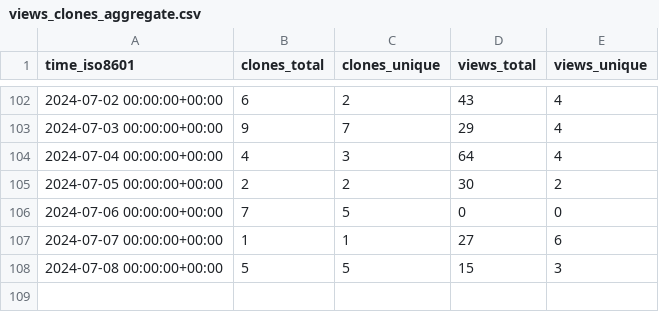
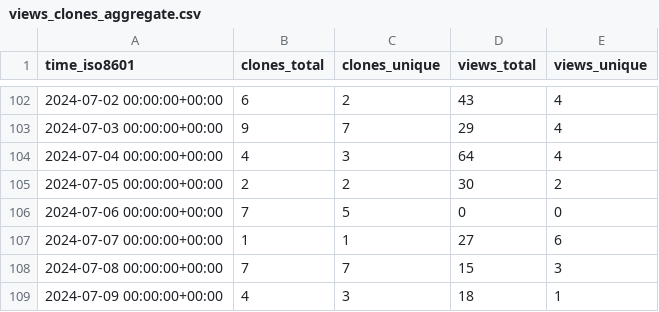
Before and after one commit to varabyte/stats, a CSV file: varabyte/kobweb-templates/ghrs-data/views_clones_aggregate.csv, drawn as a sheet; only a part is shown, gaps mark what is left out.

```diff
--- a/varabyte/kobweb-templates/ghrs-data/views_clones_aggregate.csv
+++ b/varabyte/kobweb-templates/ghrs-data/views_clones_aggregate.csv
@@ -107,2 +107,3 @@ time_iso8601,clones_total,clones_unique,views_total,views_unique
 2024-07-07 00:00:00+00:00,1,1,27,6
-2024-07-08 00:00:00+00:00,5,5,15,3
+2024-07-08 00:00:00+00:00,7,7,15,3
+2024-07-09 00:00:00+00:00,4,3,18,1
```
Also changed, not shown: 1 other file.
